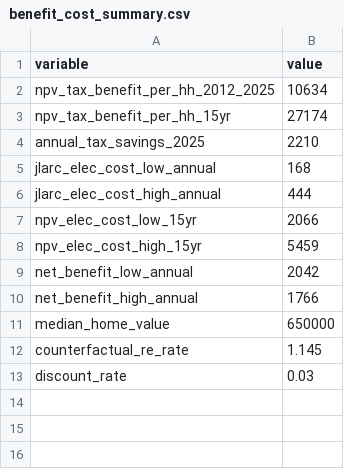
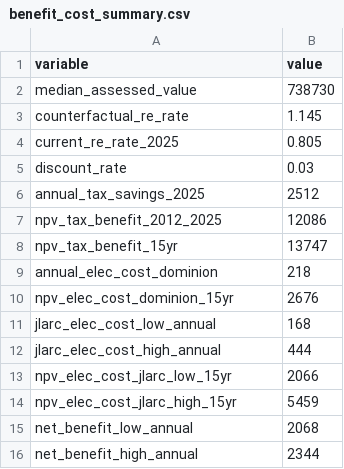
Before and after one commit to cjnesseth/Paper_Writer, a CSV file: explorations/data_collection/processed/benefit_cost_summary.csv, drawn as a sheet; removed rows and columns are numbered as before the commit, all else as after; the diff names each change by its address in the sheet, - before the commit and + after, or states it on an @@ line.

```diff
--- a/explorations/data_collection/processed/benefit_cost_summary.csv
+++ b/explorations/data_collection/processed/benefit_cost_summary.csv
-row 2: npv_tax_benefit_per_hh_2012_2025 | 10634
-row 3: npv_tax_benefit_per_hh_15yr | 27174
+row 2: median_assessed_value | 738730
@@ row 12 moved to row 3: counterfactual_re_rate @@
+row 4: current_re_rate_2025 | 0.805
@@ row 13 moved to row 5: discount_rate @@
-B6 (value): 2210
+B6 (value): 2512
+row 7: npv_tax_benefit_2012_2025 | 12086
+row 8: npv_tax_benefit_15yr | 13747
+row 9: annual_elec_cost_dominion | 218
+row 10: npv_elec_cost_dominion_15yr | 2676
-A13 (variable): npv_elec_cost_low_15yr
+A13 (variable): npv_elec_cost_jlarc_low_15yr
-A14 (variable): npv_elec_cost_high_15yr
+A14 (variable): npv_elec_cost_jlarc_high_15yr
-B15 (value): 2042
+B15 (value): 2068
-B16 (value): 1766
+B16 (value): 2344
-row 11: median_home_value | 650000
```
Also changed, not shown: explorations/data_collection/processed/dc_master_inventory.csv, explorations/data_collection/processed/tax_revenue_timeseries.csv, 24 other files.
